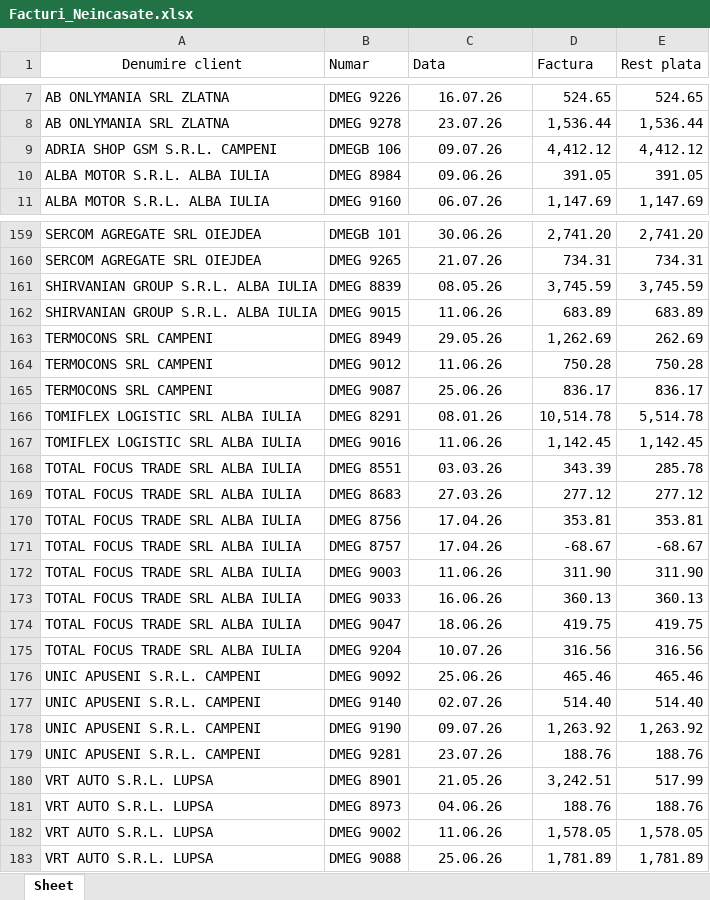
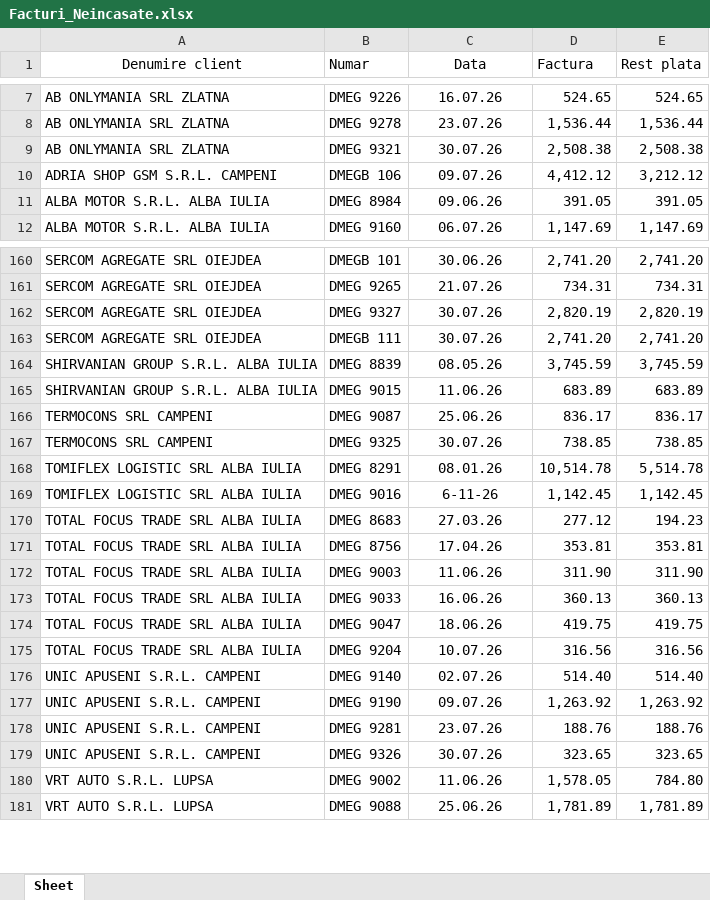
Before and after one commit to ab12slk-sys/dmautoravenol, an Excel workbook: Facturi_Neincasate.xlsx, sheet Sheet, drawn as a sheet; only a part is shown, gaps mark what is left out; values as stored, in another font and other column widths than the file's, no borders; removed rows and columns are numbered as before the commit, all else as after; the diff covers the shown part only; the diff names each change by its address in the sheet, - before the commit and + after, or states it on an @@ line.

```diff
--- a/Facturi_Neincasate.xlsx (sheet Sheet)
+++ b/Facturi_Neincasate.xlsx (sheet Sheet)
-C1 alignment: left
+C1 alignment: center
+row 9: AB ONLYMANIA SRL ZLATNA | DMEG 9321 | 30.07.26 | 2,508.38 | 2,508.38
-E10 (Rest plata): 4,412.12
+E10 (Rest plata): 3,212.12
+row 162: SERCOM AGREGATE SRL OIEJDEA | DMEG 9327 | 30.07.26 | 2,820.19 | 2,820.19
+row 163: SERCOM AGREGATE SRL OIEJDEA | DMEGB 111 | 30.07.26 | 2,741.20 | 2,741.20
-row 163: TERMOCONS SRL CAMPENI | DMEG 8949 | 29.05.26 | 1,262.69 | 262.69
-row 164: TERMOCONS SRL CAMPENI | DMEG 9012 | 11.06.26 | 750.28 | 750.28
+row 167: TERMOCONS SRL CAMPENI | DMEG 9325 | 30.07.26 | 738.85 | 738.85
-C169 (Data): 11.06.26
+C169 (Data): 6-11-26
-row 168: TOTAL FOCUS TRADE SRL ALBA IULIA | DMEG 8551 | 03.03.26 | 343.39 | 285.78
-E170 (Rest plata): 277.12
+E170 (Rest plata): 194.23
-row 171: TOTAL FOCUS TRADE SRL ALBA IULIA | DMEG 8757 | 17.04.26 | -68.67 | -68.67
-row 176: UNIC APUSENI S.R.L. CAMPENI | DMEG 9092 | 25.06.26 | 465.46 | 465.46
-row 180: VRT AUTO S.R.L. LUPSA | DMEG 8901 | 21.05.26 | 3,242.51 | 517.99
-row 181: VRT AUTO S.R.L. LUPSA | DMEG 8973 | 04.06.26 | 188.76 | 188.76
+row 179: UNIC APUSENI S.R.L. CAMPENI | DMEG 9326 | 30.07.26 | 323.65 | 323.65
-E180 (Rest plata): 1,578.05
+E180 (Rest plata): 784.80
```
Also changed, not shown: 36 added rows, 29 removed rows, 3 moved rows and 66 edited cells elsewhere in this sheet.
